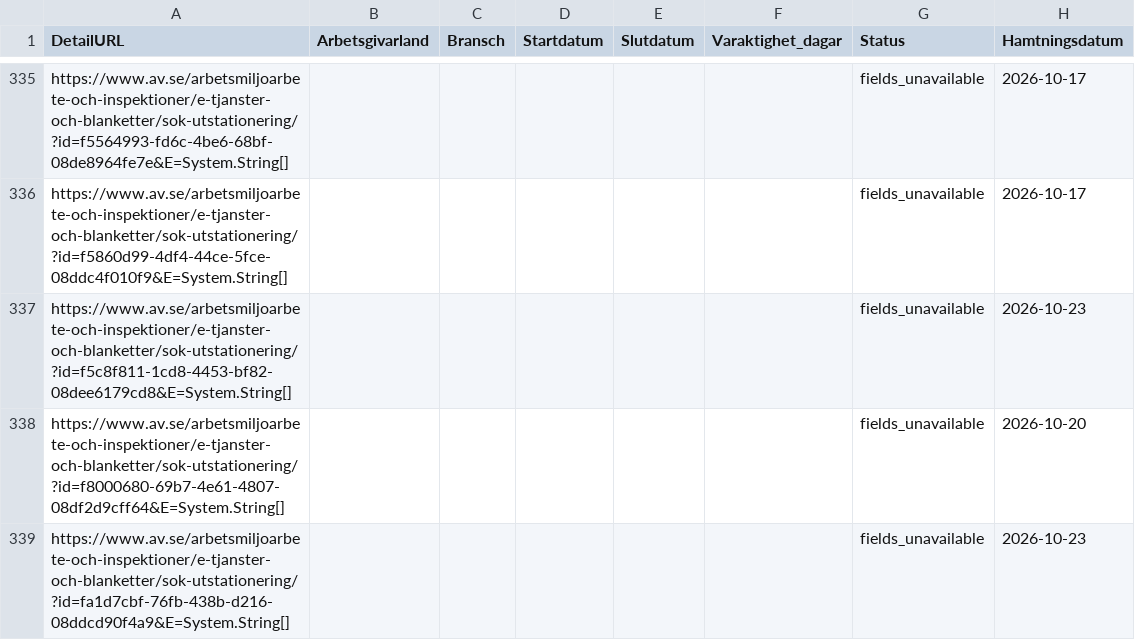
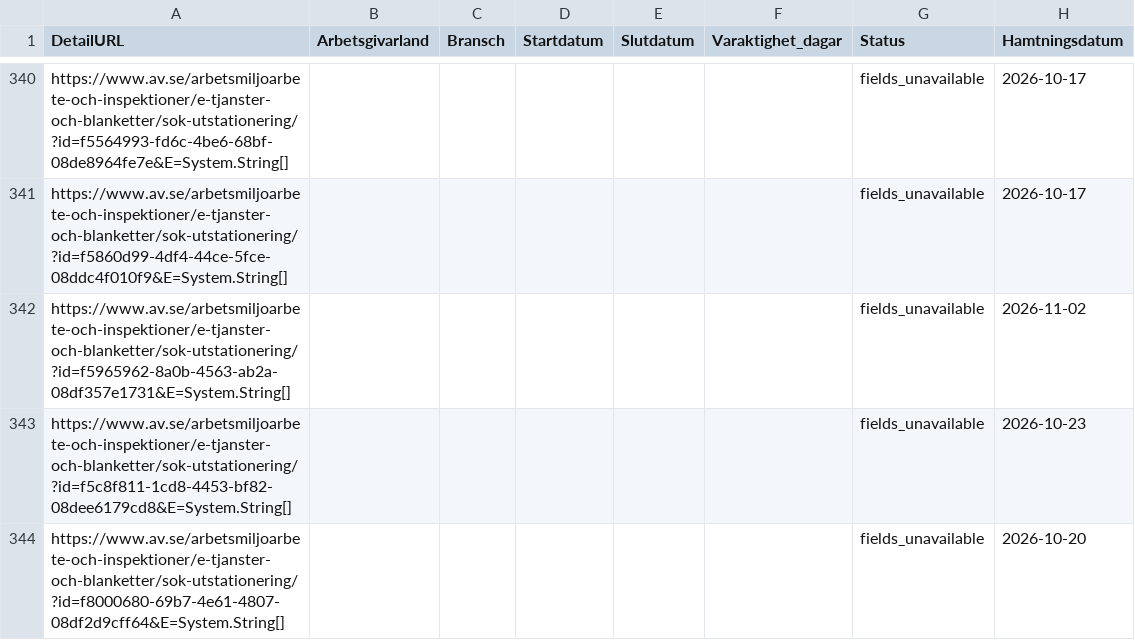
Before and after one commit to Lulea-statistik/Statistik-utstationering, a CSV file: data/posting_details.csv, drawn as a sheet; only a part is shown, gaps mark what is left out; the shorter side is filled out with more unchanged rows; the diff covers the shown part only.

```diff
--- a/data/posting_details.csv
+++ b/data/posting_details.csv
@@ -336,2 +341,3 @@ https://www.av.se/arbetsmiljoarbete-och-inspektioner/e-tjanster-och-blanketter/s
 https://www.av.se/arbetsmiljoarbete-och-inspektioner/e-tjanster-och-blanketter/sok-utstationering/?id=f5860d99-4df4-44ce-5fce-08ddc4f010f9&E=System.String[];;;;;;fields_unavailable;2026-10-17
+https://www.av.se/arbetsmiljoarbete-och-inspektioner/e-tjanster-och-blanketter/sok-utstationering/?id=f5965962-8a0b-4563-ab2a-08df357e1731&E=System.String[];;;;;;fields_unavailable;2026-11-02
 https://www.av.se/arbetsmiljoarbete-och-inspektioner/e-tjanster-och-blanketter/sok-utstationering/?id=f5c8f811-1cd8-4453-bf82-08dee6179cd8&E=System.String[];;;;;;fields_unavailable;2026-10-23
```
Also changed, not shown: 5 added rows elsewhere in this file, data/latest.csv, 2 other files.
